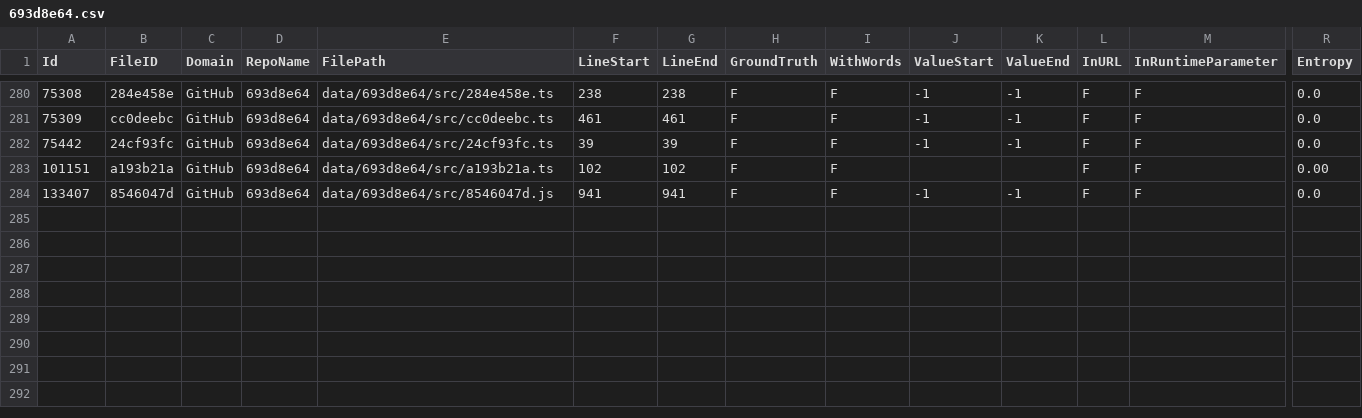
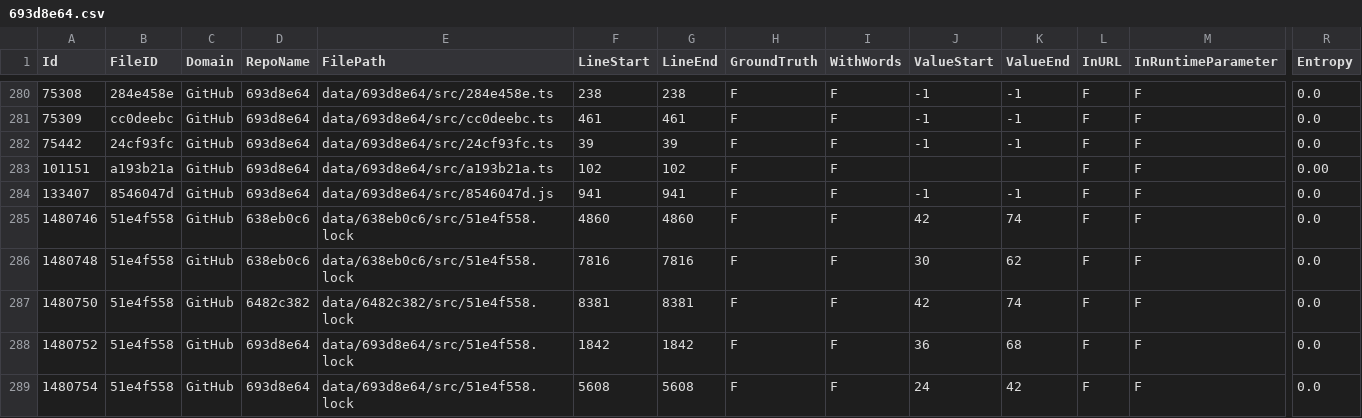
Before and after one commit to Samsung/CredData, a CSV file: meta/693d8e64.csv, drawn as a sheet; only a part is shown, gaps mark what is left out; rows hold the shown columns only; the diff names each change by its address in the sheet, - before the commit and + after, or states it on an @@ line.

```diff
--- a/meta/693d8e64.csv
+++ b/meta/693d8e64.csv
+row 285: 1480746 | 51e4f558 | GitHub | 638eb0c6 | data/638eb0c6/src/51e4f558.lock | 4860 | 4860 | F | F | 42 | 74 | F | F | 0.0
+row 286: 1480748 | 51e4f558 | GitHub | 638eb0c6 | data/638eb0c6/src/51e4f558.lock | 7816 | 7816 | F | F | 30 | 62 | F | F | 0.0
+row 287: 1480750 | 51e4f558 | GitHub | 6482c382 | data/6482c382/src/51e4f558.lock | 8381 | 8381 | F | F | 42 | 74 | F | F | 0.0
+row 288: 1480752 | 51e4f558 | GitHub | 693d8e64 | data/693d8e64/src/51e4f558.lock | 1842 | 1842 | F | F | 36 | 68 | F | F | 0.0
+row 289: 1480754 | 51e4f558 | GitHub | 693d8e64 | data/693d8e64/src/51e4f558.lock | 5608 | 5608 | F | F | 24 | 42 | F | F | 0.0
```
Also changed, not shown: meta/3808df46.csv, meta/798d34aa.csv, 13 other files.
